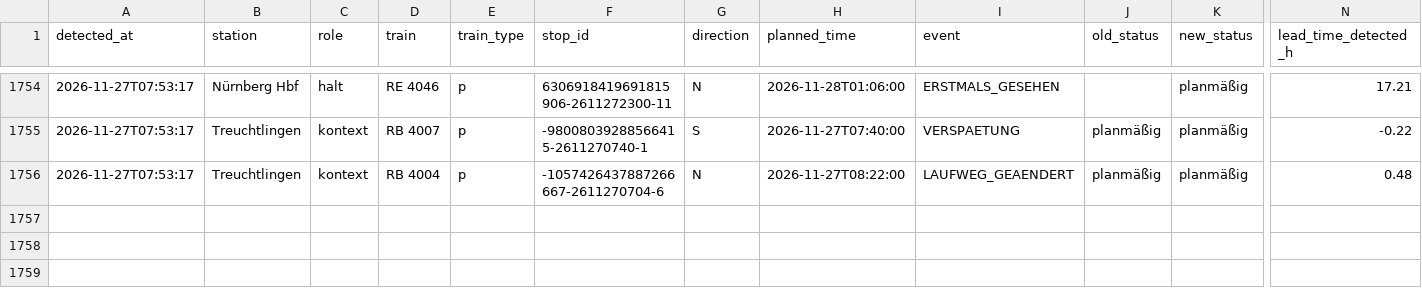
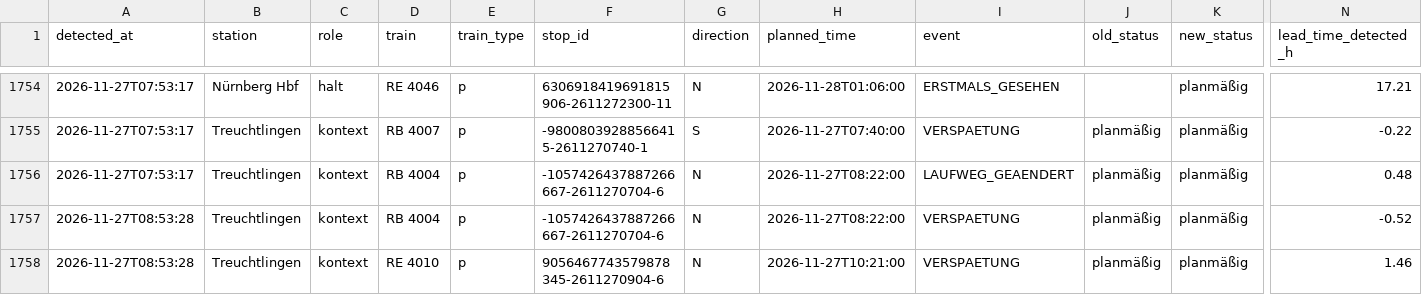
Before and after one commit to frederikwalter/RE1-Monitor, a CSV file: events.csv, drawn as a sheet; only a part is shown, gaps mark what is left out; rows hold the shown columns only; the diff names each change by its address in the sheet, - before the commit and + after, or states it on an @@ line.

```diff
--- a/events.csv
+++ b/events.csv
+row 1757: 2026-11-27T08:53:28 | Treuchtlingen | kontext | RB 4004 | p | -1057426437887266667-2611270704-6 | N | 2026-11-27T08:22:00 | VERSPAETUNG | planmäßig | planmäßig | -0.52
+row 1758: 2026-11-27T08:53:28 | Treuchtlingen | kontext | RE 4010 | p | 9056467743579878345-2611270904-6 | N | 2026-11-27T10:21:00 | VERSPAETUNG | planmäßig | planmäßig | 1.46
```
Also changed, not shown: runs.csv, 5 other files.
